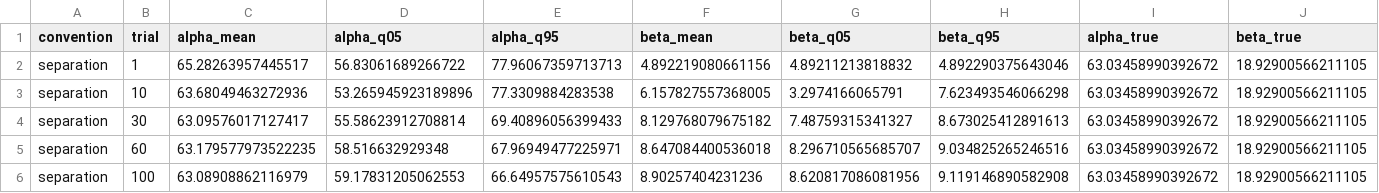
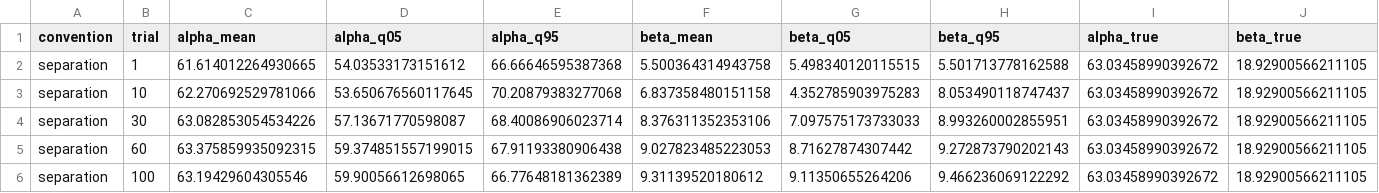
Before and after one commit to shadowcrow0/adaptiveSFT, a CSV file: results/p6/psi_convergence/psi_convergence.csv, drawn as a sheet; only a part is shown; the diff covers the shown part only.

```diff
--- a/results/p6/psi_convergence/psi_convergence.csv
+++ b/results/p6/psi_convergence/psi_convergence.csv
@@ -1,6 +1,6 @@
 convention,trial,alpha_mean,alpha_q05,alpha_q95,beta_mean,beta_q05,beta_q95,alpha_true,beta_true
-separation,1,65.28263957445517,56.83061689266722,77.96067359713713,4.892219080661156,4.89211213818832,4.892290375643046,63.03458990392672,18.92900566211105
-separation,10,63.68049463272936,53.265945923189896,77.3309884283538,6.157827557368005,3.2974166065791,7.623493546066298,63.03458990392672,18.92900566211105
-separation,30,63.09576017127417,55.58623912708814,69.40896056399433,8.129768079675182,7.48759315341327,8.673025412891613,63.03458990392672,18.92900566211105
-separation,60,63.179577973522235,58.516632929348,67.96949477225971,8.647084400536018,8.296710565685707,9.034825265246516,63.03458990392672,18.92900566211105
-separation,100,63.08908862116979,59.17831205062553,66.64957575610543,8.90257404231236,8.620817086081956,9.119146890582908,63.03458990392672,18.92900566211105
+separation,1,61.614012264930665,54.03533173151612,66.66646595387368,5.500364314943758,5.498340120115515,5.501713778162588,63.03458990392672,18.92900566211105
+separation,10,62.270692529781066,53.650676560117645,70.20879383277068,6.837358480151158,4.352785903975283,8.053490118747437,63.03458990392672,18.92900566211105
+separation,30,63.082853054534226,57.13671770598087,68.40086906023714,8.376311352353106,7.097575173733033,8.993260002855951,63.03458990392672,18.92900566211105
+separation,60,63.375859935092315,59.374851557199015,67.91193380906438,9.027823485223053,8.71627874307442,9.272873790202143,63.03458990392672,18.92900566211105
+separation,100,63.19429604305546,59.90056612698065,66.77648181362389,9.31139520180612,9.11350655264206,9.466236069122292,63.03458990392672,18.92900566211105
```
Also changed, not shown: 54 edited cells elsewhere in this file, results/p6/psi_dfp/calibration_by_convention.csv, results/p6/psi_dfp/sic_by_convention.csv, 15 other files.
